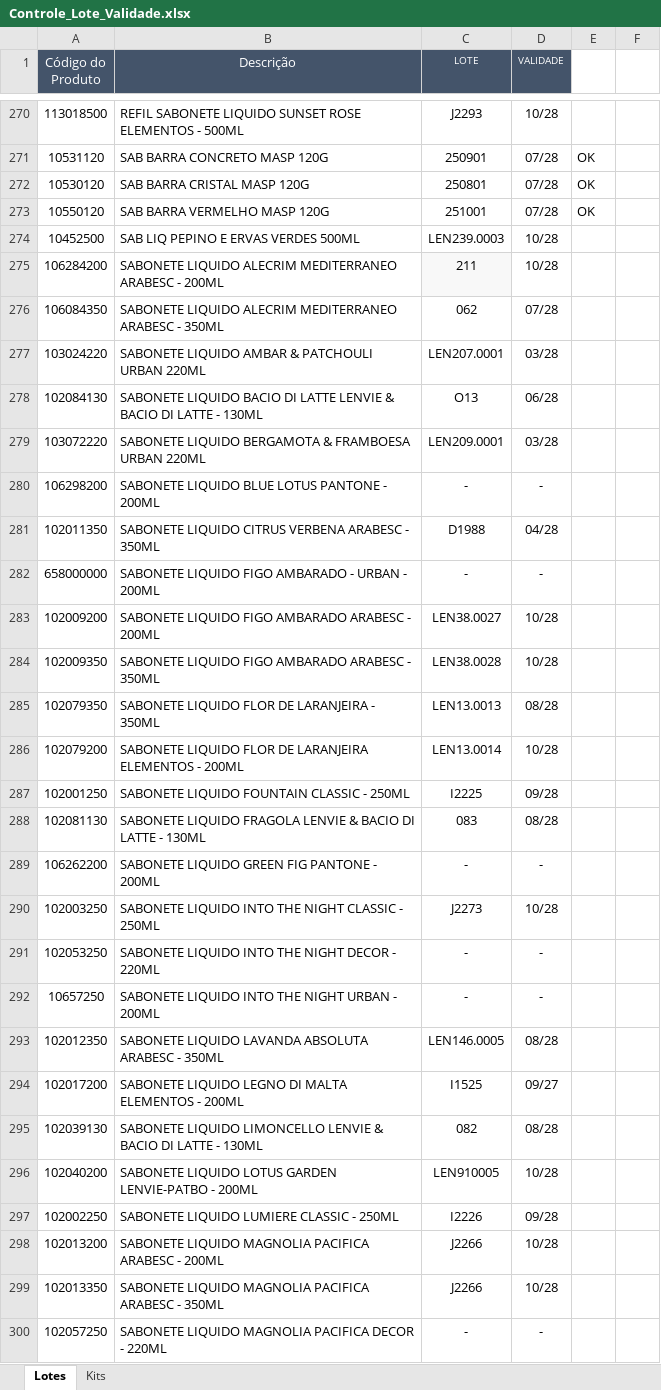
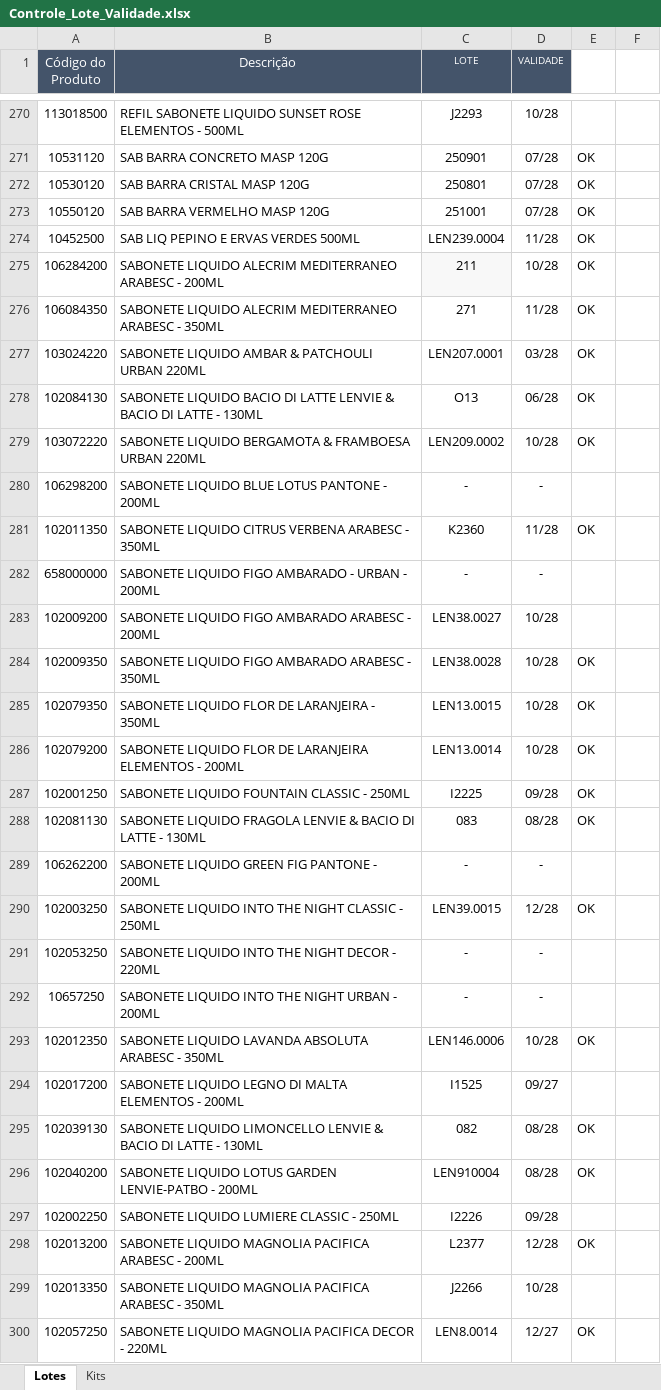
Before and after one commit to Aciem22/Rastreabilidade-Remessa, an Excel workbook: Controle_Lote_Validade.xlsx, sheet Lotes, drawn as a sheet; only a part is shown, gaps mark what is left out; values as stored, in another font and other column widths than the file's, no borders; charts and pictures not drawn; the diff covers the shown part only; the diff names each change by its address in the sheet, - before the commit and + after, or states it on an @@ line.

```diff
--- a/Controle_Lote_Validade.xlsx (sheet Lotes)
+++ b/Controle_Lote_Validade.xlsx (sheet Lotes)
-C274 (LOTE): LEN239.0003
+C274 (LOTE): LEN239.0004
-D274 (VALIDADE): 10/28
+D274 (VALIDADE): 11/28
-E274:E279: (empty)
+E274:E279: OK
-C276 (LOTE): 062
+C276 (LOTE): 271
-D276 (VALIDADE): 07/28
+D276 (VALIDADE): 11/28
-C279 (LOTE): LEN209.0001
+C279 (LOTE): LEN209.0002
-D279 (VALIDADE): 03/28
+D279 (VALIDADE): 10/28
-C281 (LOTE): D1988
+C281 (LOTE): K2360
-D281 (VALIDADE): 04/28
+D281 (VALIDADE): 11/28
-E281: (empty)
+E281: OK
-E284:E288: (empty)
+E284:E288: OK
-C285 (LOTE): LEN13.0013
+C285 (LOTE): LEN13.0015
-D285 (VALIDADE): 08/28
+D285 (VALIDADE): 10/28
-C290 (LOTE): J2273
+C290 (LOTE): LEN39.0015
-D290 (VALIDADE): 10/28
+D290 (VALIDADE): 12/28
-E290: (empty)
+E290: OK
-C293 (LOTE): LEN146.0005
+C293 (LOTE): LEN146.0006
-D293 (VALIDADE): 08/28
+D293 (VALIDADE): 10/28
-E293: (empty)
+E293: OK
-E295:E296: (empty)
+E295:E296: OK
-C296 (LOTE): LEN910005
+C296 (LOTE): LEN910004
-D296 (VALIDADE): 10/28
+D296 (VALIDADE): 08/28
-C298 (LOTE): J2266
+C298 (LOTE): L2377
-D298 (VALIDADE): 10/28
+D298 (VALIDADE): 12/28
-E298: (empty)
+E298: OK
-C300 (LOTE): -
+C300 (LOTE): LEN8.0014
-D300 (VALIDADE): -
+D300 (VALIDADE): 12/27
-E300: (empty)
+E300: OK
```
Also changed, not shown: 1 added row and 140 edited cells elsewhere in this sheet.
